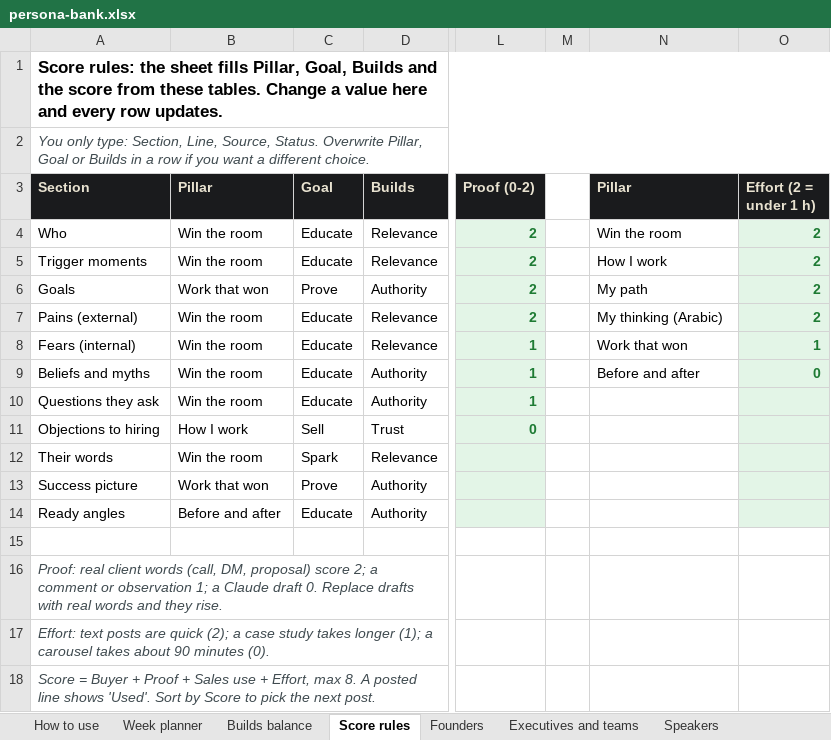
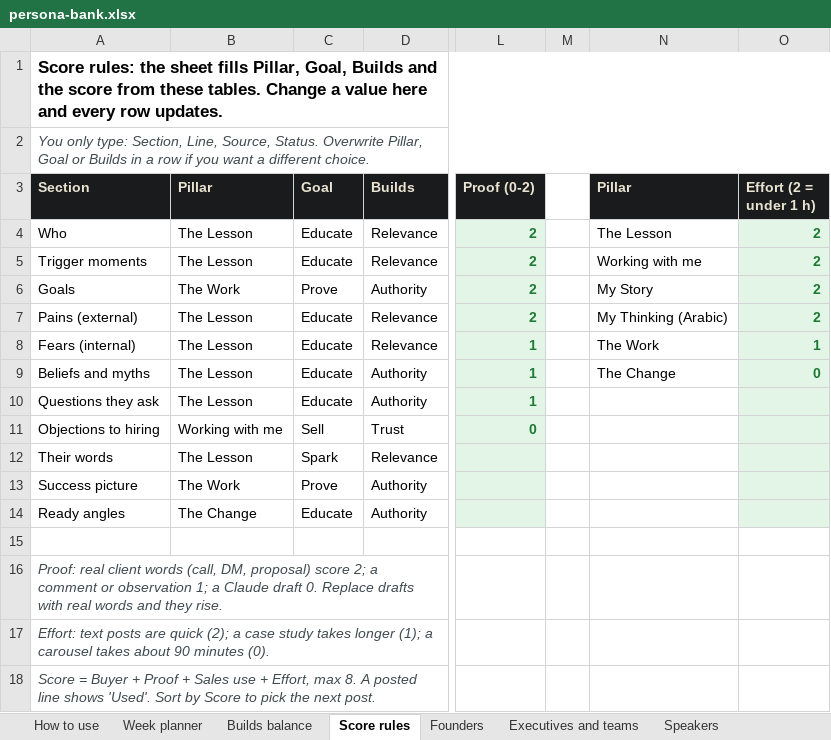
Before and after one commit to ahmed912/ahmedfetyan, an Excel workbook: hub/persona-bank.xlsx, sheet Score rules, drawn as a sheet; only a part is shown, gaps mark what is left out; values as stored, in another font and other column widths than the file's, no borders; the diff names each change by its address in the sheet, - before the commit and + after, or states it on an @@ line.

```diff
--- a/hub/persona-bank.xlsx (sheet Score rules)
+++ b/hub/persona-bank.xlsx (sheet Score rules)
-B4:B5 (Pillar): Win the room
+B4:B5 (Pillar): The Lesson
-N4 (Pillar): Win the room
+N4 (Pillar): The Lesson
-N5 (Pillar): How I work
+N5 (Pillar): Working with me
-B6 (Pillar): Work that won
+B6 (Pillar): The Work
-N6 (Pillar): My path
+N6 (Pillar): My Story
-B7:B10 (Pillar): Win the room
+B7:B10 (Pillar): The Lesson
-N7 (Pillar): My thinking (Arabic)
+N7 (Pillar): My Thinking (Arabic)
-N8 (Pillar): Work that won
+N8 (Pillar): The Work
-N9 (Pillar): Before and after
+N9 (Pillar): The Change
-B11 (Pillar): How I work
+B11 (Pillar): Working with me
-B12 (Pillar): Win the room
+B12 (Pillar): The Lesson
-B13 (Pillar): Work that won
+B13 (Pillar): The Work
-B14 (Pillar): Before and after
+B14 (Pillar): The Change
```
Also changed, not shown: sheet Week planner, sheet Executives and teams, sheet Founders, sheet Creative directors, sheet Speakers, hub/content-metrics.xlsx, 14 other files.
